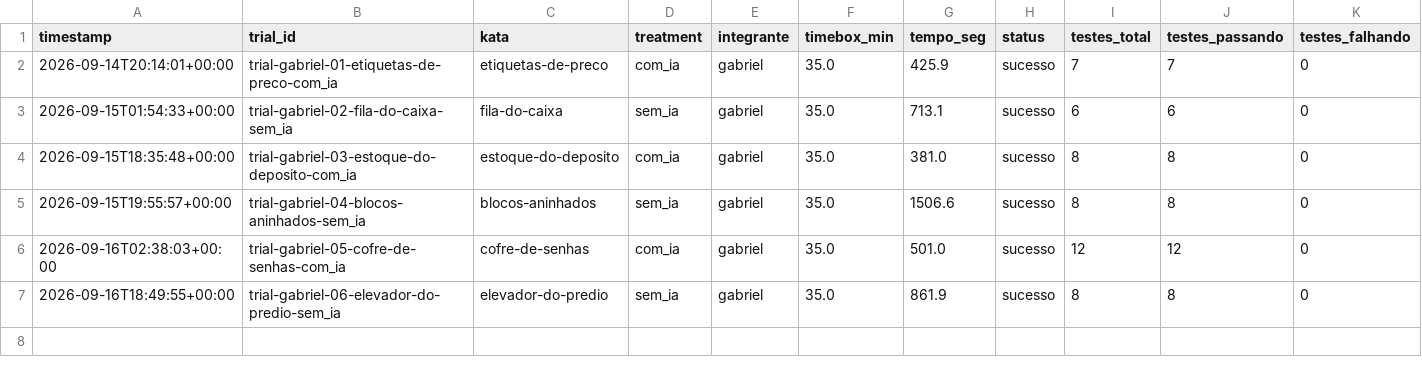
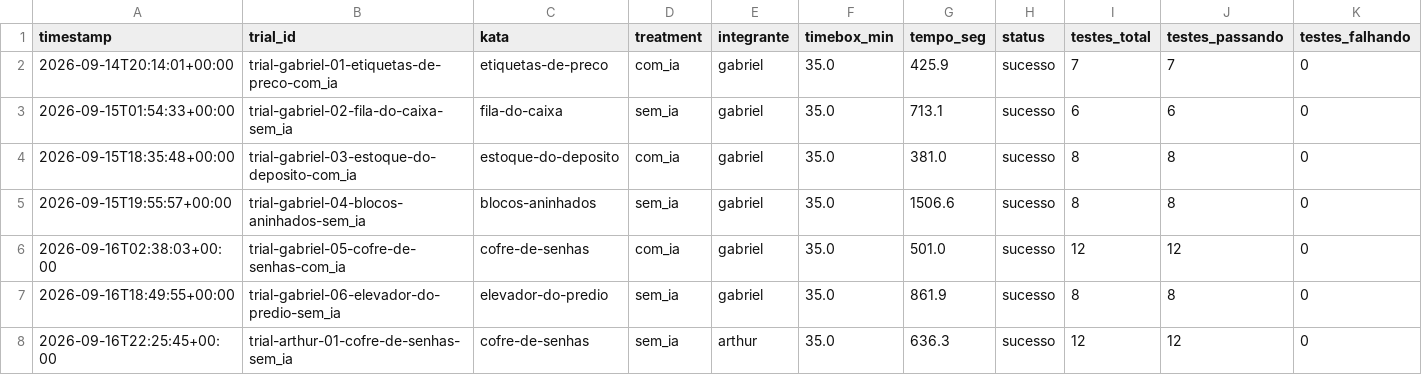
Before and after one commit to Lab-Experimentao/Lab02-AssistentesDeIA, a CSV file: results/time_results.csv, drawn as a sheet; only a part is shown; rows hold the shown columns only; the diff names each change by its address in the sheet, - before the commit and + after, or states it on an @@ line.

Commit message:
#19 Trial: Arthur Panzera, Kata 1 Cofre de Senhas (sem IA)
Sucesso, 12/12 testes, 636.3s. loc_total=118, cc_media=6.75, duplicacao_pct=0.0.

Corrige tambem a permissao de execucao de time_trial.sh e verify_katas.sh.

```diff
--- a/results/time_results.csv
+++ b/results/time_results.csv
+row 8: 2026-09-16T22:25:45+00:00 | trial-arthur-01-cofre-de-senhas-sem_ia | cofre-de-senhas | sem_ia | arthur | 35.0 | 636.3 | sucesso | 12 | 12 | 0
```
Also changed, not shown: results/metrics_results.csv, 4 other files.
